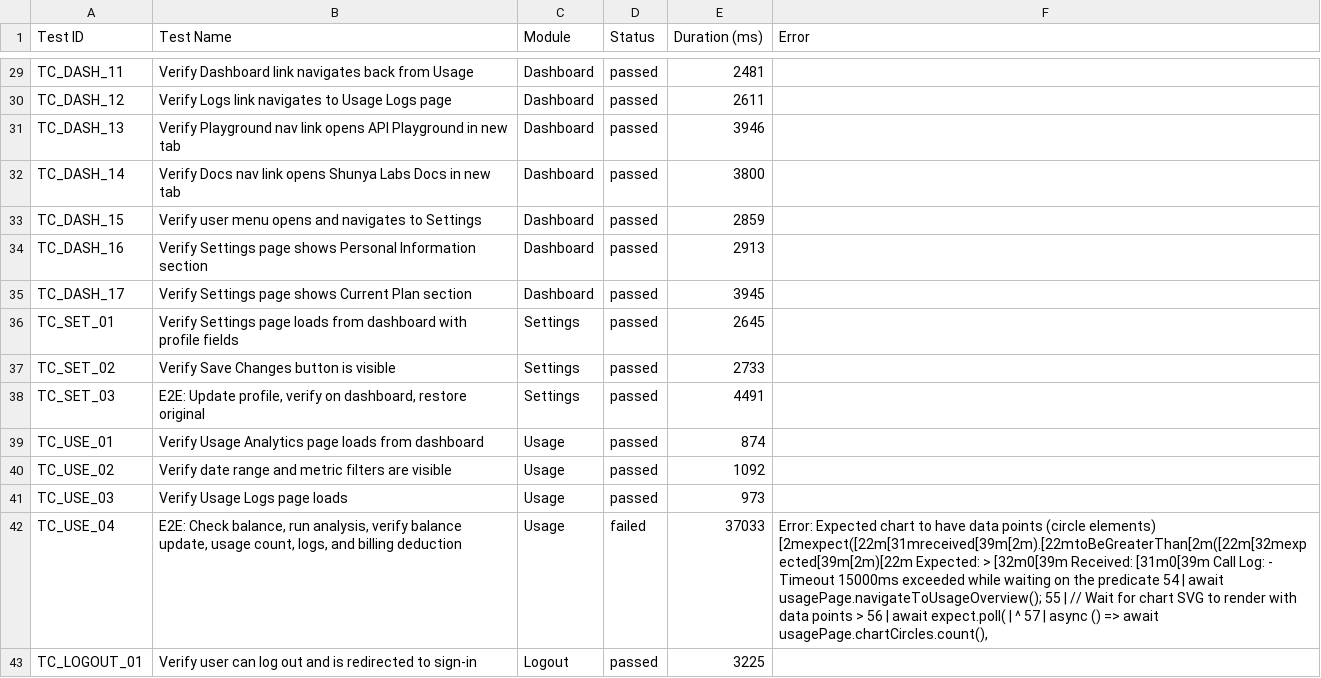
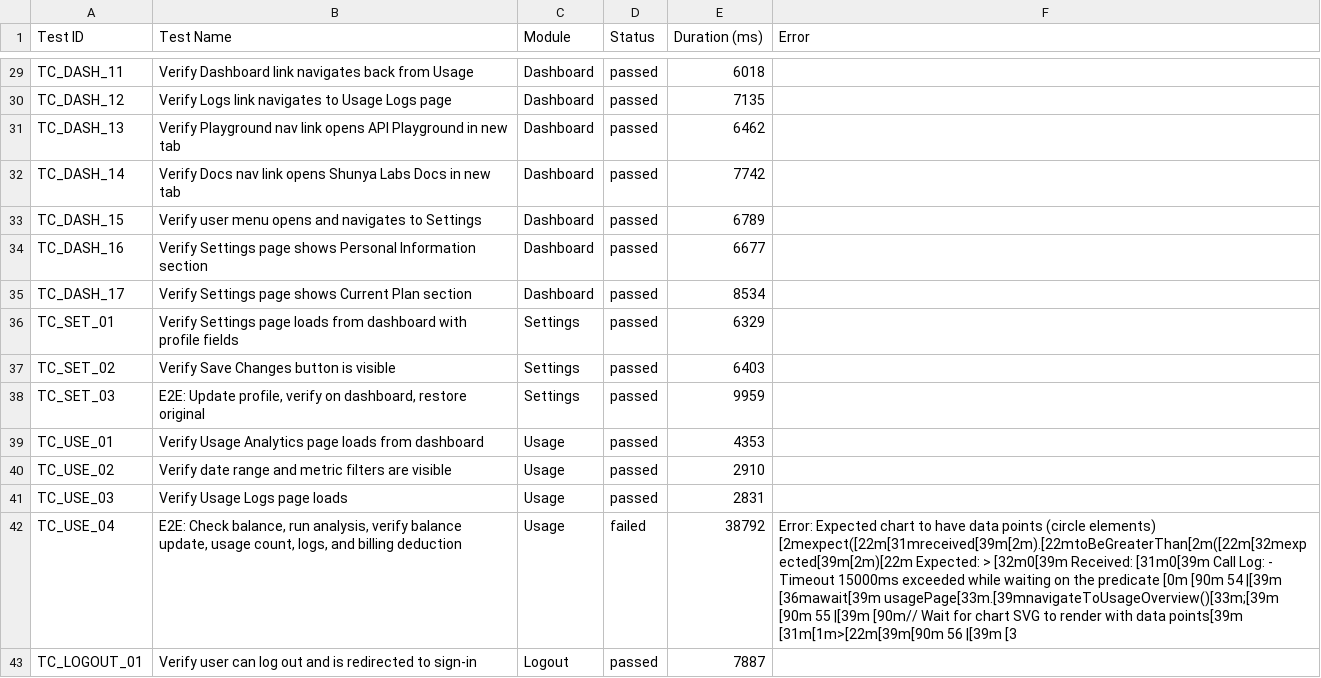
Before and after one commit to saira-uwc/Shunyalabs_console, a CSV file: docs/exports/current-run.csv, drawn as a sheet; only a part is shown, gaps mark what is left out; the diff covers the shown part only; the diff names each change by its address in the sheet, - before the commit and + after, or states it on an @@ line.

```diff
--- a/docs/exports/current-run.csv
+++ b/docs/exports/current-run.csv
-E29 (Duration (ms)): 2481
+E29 (Duration (ms)): 6018
-E30 (Duration (ms)): 2611
+E30 (Duration (ms)): 7135
-E31 (Duration (ms)): 3946
+E31 (Duration (ms)): 6462
-E32 (Duration (ms)): 3800
+E32 (Duration (ms)): 7742
-E33 (Duration (ms)): 2859
+E33 (Duration (ms)): 6789
-E34 (Duration (ms)): 2913
+E34 (Duration (ms)): 6677
-E35 (Duration (ms)): 3945
+E35 (Duration (ms)): 8534
-E36 (Duration (ms)): 2645
+E36 (Duration (ms)): 6329
-E37 (Duration (ms)): 2733
+E37 (Duration (ms)): 6403
-E38 (Duration (ms)): 4491
+E38 (Duration (ms)): 9959
-E39 (Duration (ms)): 874
+E39 (Duration (ms)): 4353
-E40 (Duration (ms)): 1092
+E40 (Duration (ms)): 2910
-E41 (Duration (ms)): 973
+E41 (Duration (ms)): 2831
-E42 (Duration (ms)): 37033
+E42 (Duration (ms)): 38792
-F42 (Error): …the predicate 54 | await usagePage.navigateToUsageOverview(); 55 | // Wait for chart SVG to render with data points > 56 | await expect.poll( | ^ 57 | async () => await usagePage.chartCircles.count(),
+F42 (Error): …the predicate [0m [90m 54 |[39m [36mawait[39m usagePage[33m.[39mnavigateToUsageOverview()[33m;[39m [90m 55 |[39m [90m// Wait for chart SVG to render with data points[39m [31m[1m>[22m[39m[90m 56 |[39m [3
-E43 (Duration (ms)): 3225
+E43 (Duration (ms)): 7887
```
Also changed, not shown: 27 edited cells elsewhere in this file, docs/exports/all-runs-summary.csv, 5 other files.
